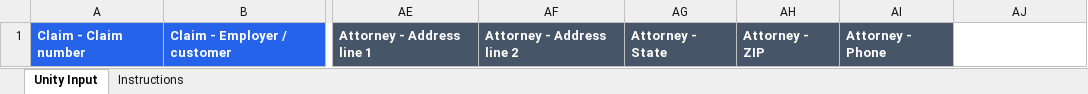
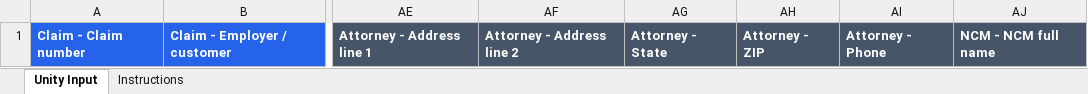
Before and after one commit to SagilityAIPH/FCM_Structured, an Excel workbook: Processes/Unity/Stand-Alone/Unity-Input.xlsx, sheet Unity Input, drawn as a sheet; only a part is shown, gaps mark what is left out; values as stored, in another font and other column widths than the file's, no borders; the diff names each change by its address in the sheet, - before the commit and + after, or states it on an @@ line.

```diff
--- a/Processes/Unity/Stand-Alone/Unity-Input.xlsx (sheet Unity Input)
+++ b/Processes/Unity/Stand-Alone/Unity-Input.xlsx (sheet Unity Input)
-AJ1: (empty)
+AJ1: NCM - NCM full name
-AJ1 fill: none
+AJ1 fill: #475569
```
Also changed, not shown: sheet Instructions, 22 other files.
